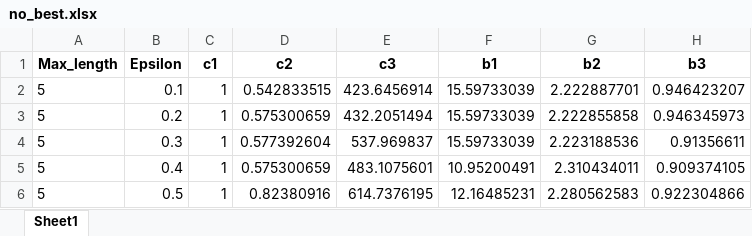
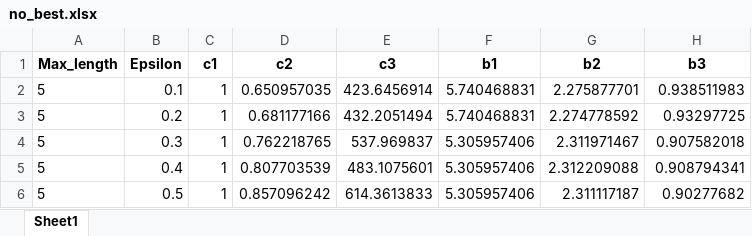
Before and after one commit to wang-mengying/modis, an Excel workbook: Dataset/Kaggle/results/ml5/no_best.xlsx, sheet Sheet1, drawn as a sheet; values as stored, in another font and other column widths than the file's, no borders; the diff names each change by its address in the sheet, - before the commit and + after, or states it on an @@ line.

```diff
--- a/Dataset/Kaggle/results/ml5/no_best.xlsx (sheet Sheet1)
+++ b/Dataset/Kaggle/results/ml5/no_best.xlsx (sheet Sheet1)
-D2 (c2): 0.542833515
+D2 (c2): 0.650957035
-F2:F3 (b1): 15.59733039
+F2:F3 (b1): 5.740468831
-G2 (b2): 2.222887701
+G2 (b2): 2.275877701
-H2 (b3): 0.946423207
+H2 (b3): 0.938511983
-D3 (c2): 0.575300659
+D3 (c2): 0.681177166
-G3 (b2): 2.222855858
+G3 (b2): 2.274778592
-H3 (b3): 0.946345973
+H3 (b3): 0.93297725
-D4 (c2): 0.577392604
+D4 (c2): 0.762218765
-F4 (b1): 15.59733039
+F4 (b1): 5.305957406
-G4 (b2): 2.223188536
+G4 (b2): 2.311971467
-H4 (b3): 0.91356611
+H4 (b3): 0.907582018
-D5 (c2): 0.575300659
+D5 (c2): 0.807703539
-F5 (b1): 10.95200491
+F5 (b1): 5.305957406
-G5 (b2): 2.310434011
+G5 (b2): 2.312209088
-H5 (b3): 0.909374105
+H5 (b3): 0.908794341
-D6 (c2): 0.82380916
+D6 (c2): 0.857096242
-E6 (c3): 614.7376195
+E6 (c3): 614.3613833
-F6 (b1): 12.16485231
+F6 (b1): 5.305957406
-G6 (b2): 2.280562583
+G6 (b2): 2.311117187
-H6 (b3): 0.922304866
+H6 (b3): 0.90277682
```
Also changed, not shown: Dataset/Kaggle/results/ml2/apx_best.xlsx, Dataset/Kaggle/results/ml2/no_best.xlsx, 27 other files.
